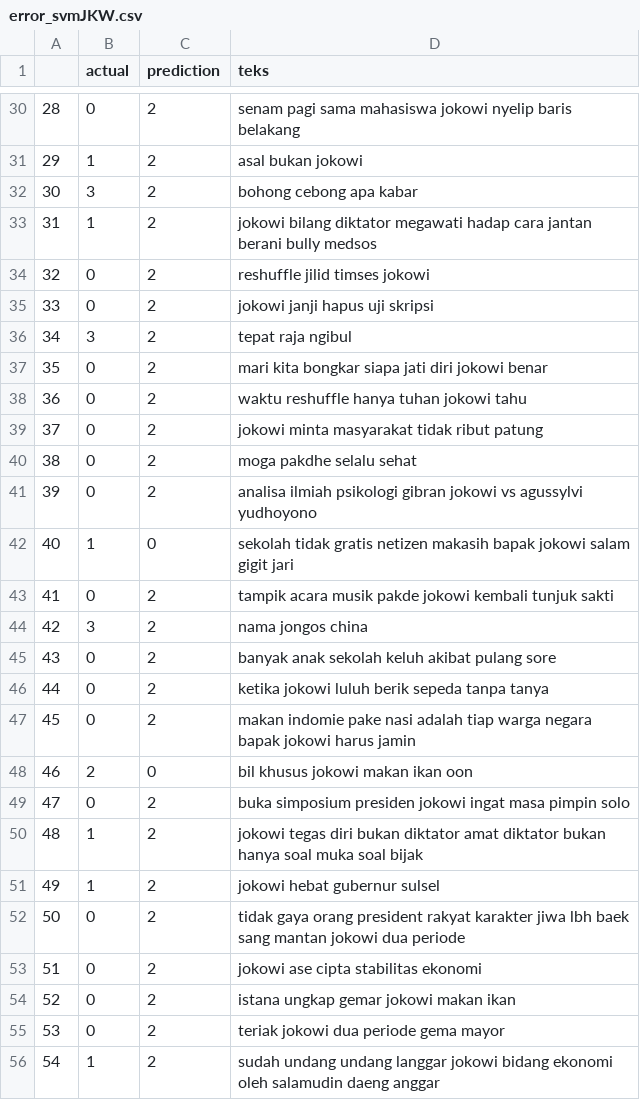
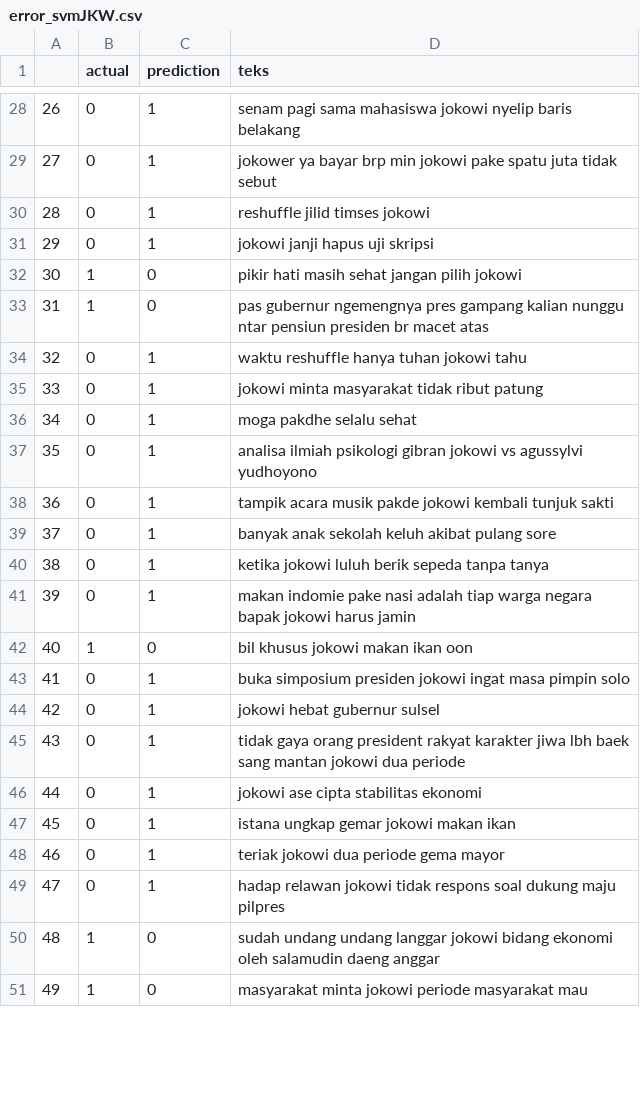
Before and after one commit to kuroipearls/tensionDetection, a CSV file: errorAnalysis/error_svmJKW.csv, drawn as a sheet; only a part is shown, gaps mark what is left out; removed rows and columns are numbered as before the commit, all else as after; the diff covers the shown part only; the diff names each change by its address in the sheet, - before the commit and + after, or states it on an @@ line.

```diff
--- a/errorAnalysis/error_svmJKW.csv
+++ b/errorAnalysis/error_svmJKW.csv
@@ column A renumbered between rows 15 and 56 @@
-C28 (prediction): 2
+C28 (prediction): 1
-row 31: 29 | 1 | 2 | asal bukan jokowi
-row 32: 30 | 3 | 2 | bohong cebong apa kabar
-row 33: 31 | 1 | 2 | jokowi bilang diktator megawati hadap cara jantan berani bully medsos
+row 29: 27 | 0 | 1 | jokower ya bayar brp min jokowi pake spatu juta tidak sebut
-C30:C31 (prediction): 2
+C30:C31 (prediction): 1
-row 36: 34 | 3 | 2 | tepat raja ngibul
-row 37: 35 | 0 | 2 | mari kita bongkar siapa jati diri jokowi benar
+row 32: 30 | 1 | 0 | pikir hati masih sehat jangan pilih jokowi
+row 33: 31 | 1 | 0 | pas gubernur ngemengnya pres gampang kalian nunggu ntar pensiun presiden br macet atas
-C34:C37 (prediction): 2
+C34:C37 (prediction): 1
-row 42: 40 | 1 | 0 | sekolah tidak gratis netizen makasih bapak jokowi salam gigit jari
-C38 (prediction): 2
+C38 (prediction): 1
-row 44: 42 | 3 | 2 | nama jongos china
-C39:C41 (prediction): 2
+C39:C41 (prediction): 1
-B42 (actual): 2
+B42 (actual): 1
-C43 (prediction): 2
+C43 (prediction): 1
-row 50: 48 | 1 | 2 | jokowi tegas diri bukan diktator amat diktator bukan hanya soal muka soal bijak
-B44 (actual): 1
+B44 (actual): 0
-C44:C48 (prediction): 2
+C44:C48 (prediction): 1
+row 49: 47 | 0 | 1 | hadap relawan jokowi tidak respons soal dukung maju pilpres
-C50 (prediction): 2
+C50 (prediction): 0
+row 51: 49 | 1 | 0 | masyarakat minta jokowi periode masyarakat mau
```
Also changed, not shown: 9 added rows, 13 removed rows and 26 edited cells elsewhere in this file, 27 other files.
